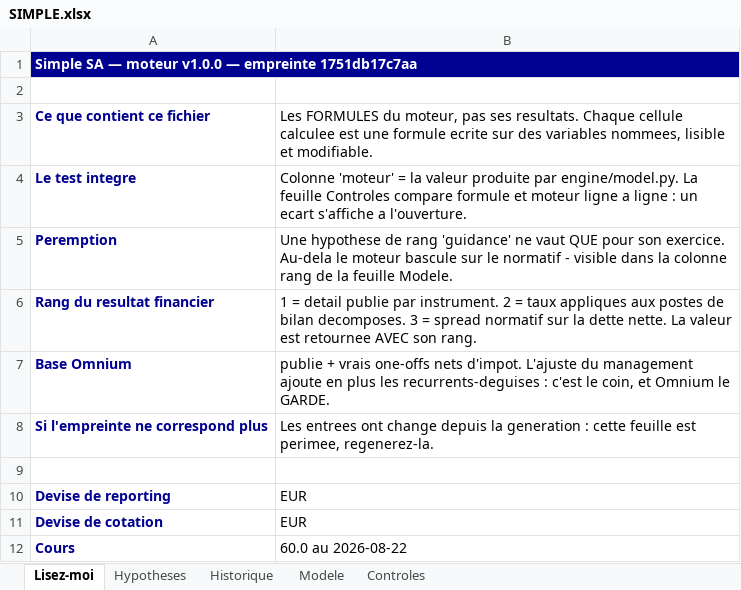
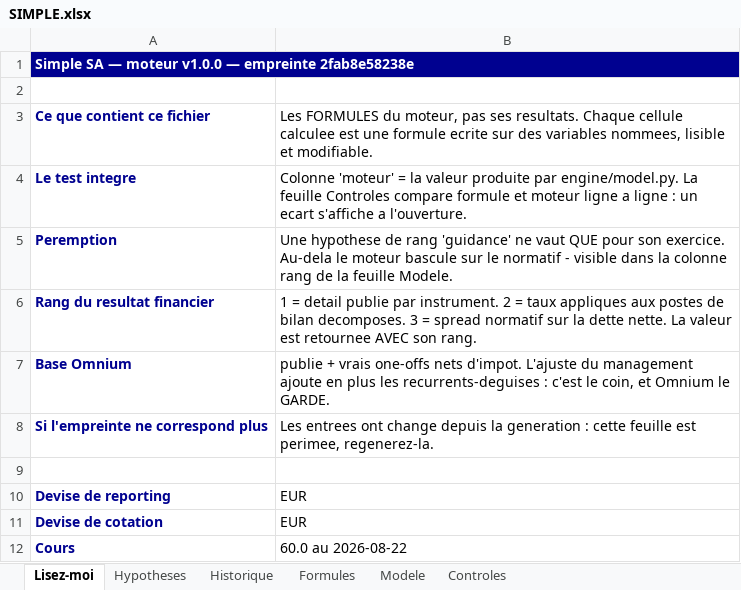
Before and after one commit to MathieuChandelier/Omnium-stock-screener, an Excel workbook: artifacts/SIMPLE.xlsx, sheet Lisez-moi, drawn as a sheet; values as stored, in another font and other column widths than the file's, no borders; the diff names each change by its address in the sheet, - before the commit and + after, or states it on an @@ line.

```diff
--- a/artifacts/SIMPLE.xlsx (sheet Lisez-moi)
+++ b/artifacts/SIMPLE.xlsx (sheet Lisez-moi)
+sheet tab: Formules
-A1: …— empreinte 1751db17c7aa
+A1: …— empreinte 2fab8e58238e
```
Also changed, not shown: sheet Historique, sheet Modele, artifacts/COMPLEXE.xlsx, artifacts/SYNTHETIQUE.xlsx, 3 other files.
